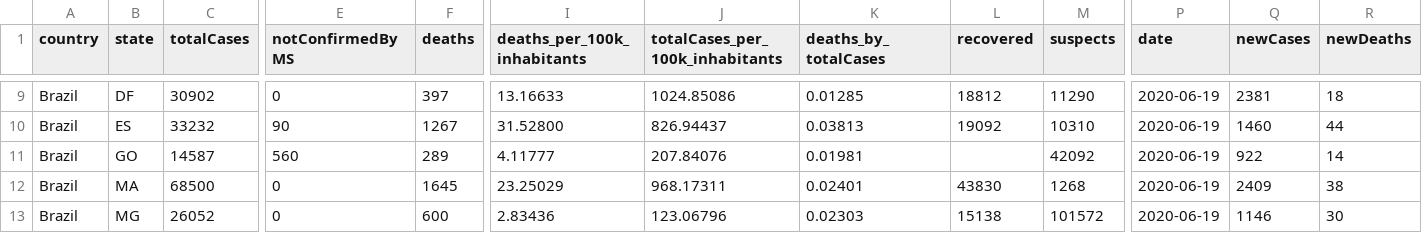
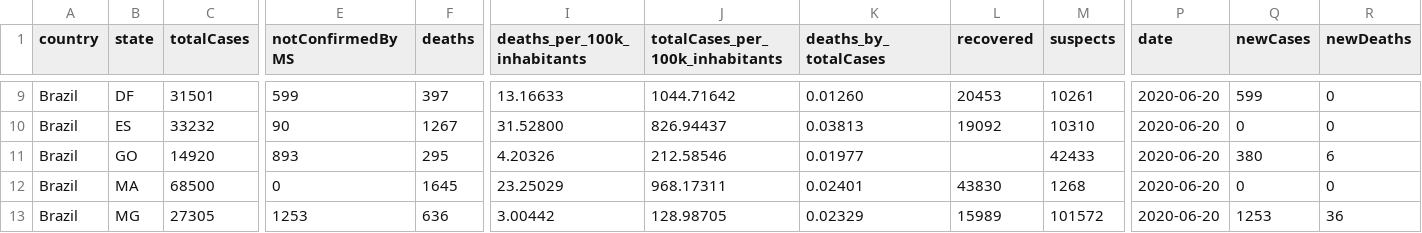
Before and after one commit to rdenadai/covid-19-stats, a CSV file: data/covid-19/brazil/cases-brazil-total-2020-06-20.csv, drawn as a sheet; only a part is shown, gaps mark what is left out; the diff covers the shown part only; the diff names each change by its address in the sheet, - before the commit and + after, or states it on an @@ line.

```diff
--- a/data/covid-19/brazil/cases-brazil-total-2020-06-20.csv
+++ b/data/covid-19/brazil/cases-brazil-total-2020-06-20.csv
-C9 (totalCases): 30902
+C9 (totalCases): 31501
-E9 (notConfirmedByMS): 0
+E9 (notConfirmedByMS): 599
-J9 (totalCases_per_100k_inhabitants): 1024.85086
+J9 (totalCases_per_100k_inhabitants): 1044.71642
-K9 (deaths_by_totalCases): 0.01285
+K9 (deaths_by_totalCases): 0.01260
-L9 (recovered): 18812
+L9 (recovered): 20453
-M9 (suspects): 11290
+M9 (suspects): 10261
-P9:P13 (date): 2020-06-19
+P9:P13 (date): 2020-06-20
-Q9 (newCases): 2381
+Q9 (newCases): 599
-R9 (newDeaths): 18
+R9 (newDeaths): 0
-Q10 (newCases): 1460
+Q10 (newCases): 0
-R10 (newDeaths): 44
+R10 (newDeaths): 0
-C11 (totalCases): 14587
+C11 (totalCases): 14920
-E11 (notConfirmedByMS): 560
+E11 (notConfirmedByMS): 893
-F11 (deaths): 289
+F11 (deaths): 295
-I11 (deaths_per_100k_inhabitants): 4.11777
+I11 (deaths_per_100k_inhabitants): 4.20326
-J11 (totalCases_per_100k_inhabitants): 207.84076
+J11 (totalCases_per_100k_inhabitants): 212.58546
-K11 (deaths_by_totalCases): 0.01981
+K11 (deaths_by_totalCases): 0.01977
-M11 (suspects): 42092
+M11 (suspects): 42433
-Q11 (newCases): 922
+Q11 (newCases): 380
-R11 (newDeaths): 14
+R11 (newDeaths): 6
-Q12 (newCases): 2409
+Q12 (newCases): 0
-R12 (newDeaths): 38
+R12 (newDeaths): 0
-C13 (totalCases): 26052
+C13 (totalCases): 27305
-E13 (notConfirmedByMS): 0
+E13 (notConfirmedByMS): 1253
-F13 (deaths): 600
+F13 (deaths): 636
-I13 (deaths_per_100k_inhabitants): 2.83436
+I13 (deaths_per_100k_inhabitants): 3.00442
-J13 (totalCases_per_100k_inhabitants): 123.06796
+J13 (totalCases_per_100k_inhabitants): 128.98705
-K13 (deaths_by_totalCases): 0.02303
+K13 (deaths_by_totalCases): 0.02329
-L13 (recovered): 15138
+L13 (recovered): 15989
-Q13 (newCases): 1146
+Q13 (newCases): 1253
-R13 (newDeaths): 30
+R13 (newDeaths): 36
```
Also changed, not shown: 114 edited cells elsewhere in this file, data/covid-19/brazil/cases-brazil-cities-2020-06-20.csv.
